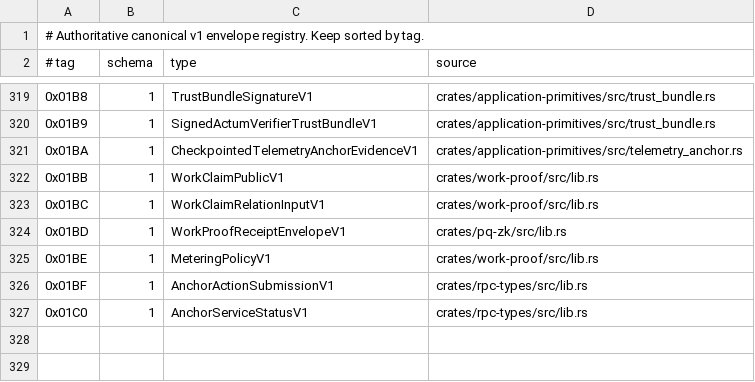
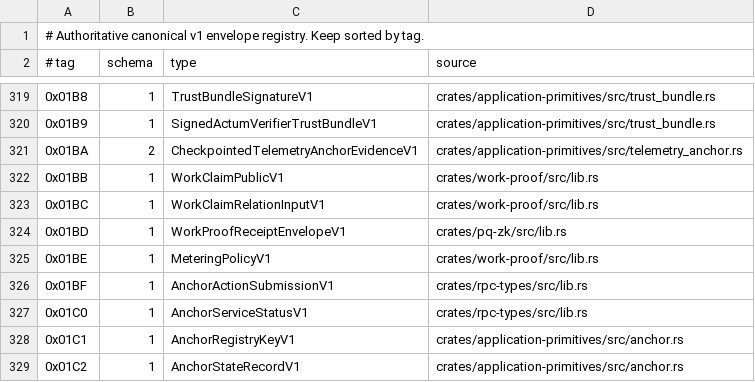
Before and after one commit to advatar/ActiveChain, a TSV file: testing/type-tag-registry-v1.tsv, drawn as a sheet; only a part is shown, gaps mark what is left out.

Commit message:
anchor: authenticate records in finalized state (#775) (#792)
* status: reopen anchor checkpoint authentication

* anchor: authenticate records in checkpoint state

* anchor: freeze checkpoint proof vectors

* anchor: register checkpoint proof types

* anchor: refresh proof gate manifests

* anchor: refresh PQ guest dependency lock

* proof: isolate checkpoint state verification from guests

* proof: refresh recursive guest image chain

```diff
--- a/testing/type-tag-registry-v1.tsv
+++ b/testing/type-tag-registry-v1.tsv
@@ -320,3 +320,3 @@
 0x01B9	1	SignedActumVerifierTrustBundleV1	crates/application-primitives/src/trust_bundle.rs
-0x01BA	1	CheckpointedTelemetryAnchorEvidenceV1	crates/application-primitives/src/telemetry_anchor.rs
+0x01BA	2	CheckpointedTelemetryAnchorEvidenceV1	crates/application-primitives/src/telemetry_anchor.rs
 0x01BB	1	WorkClaimPublicV1	crates/work-proof/src/lib.rs
@@ -327 +327,3 @@
 0x01C0	1	AnchorServiceStatusV1	crates/rpc-types/src/lib.rs
+0x01C1	1	AnchorRegistryKeyV1	crates/application-primitives/src/anchor.rs
+0x01C2	1	AnchorStateRecordV1	crates/application-primitives/src/anchor.rs
```
Also changed, not shown: testing/independent-client-budget-v1.tsv, 27 other files.
